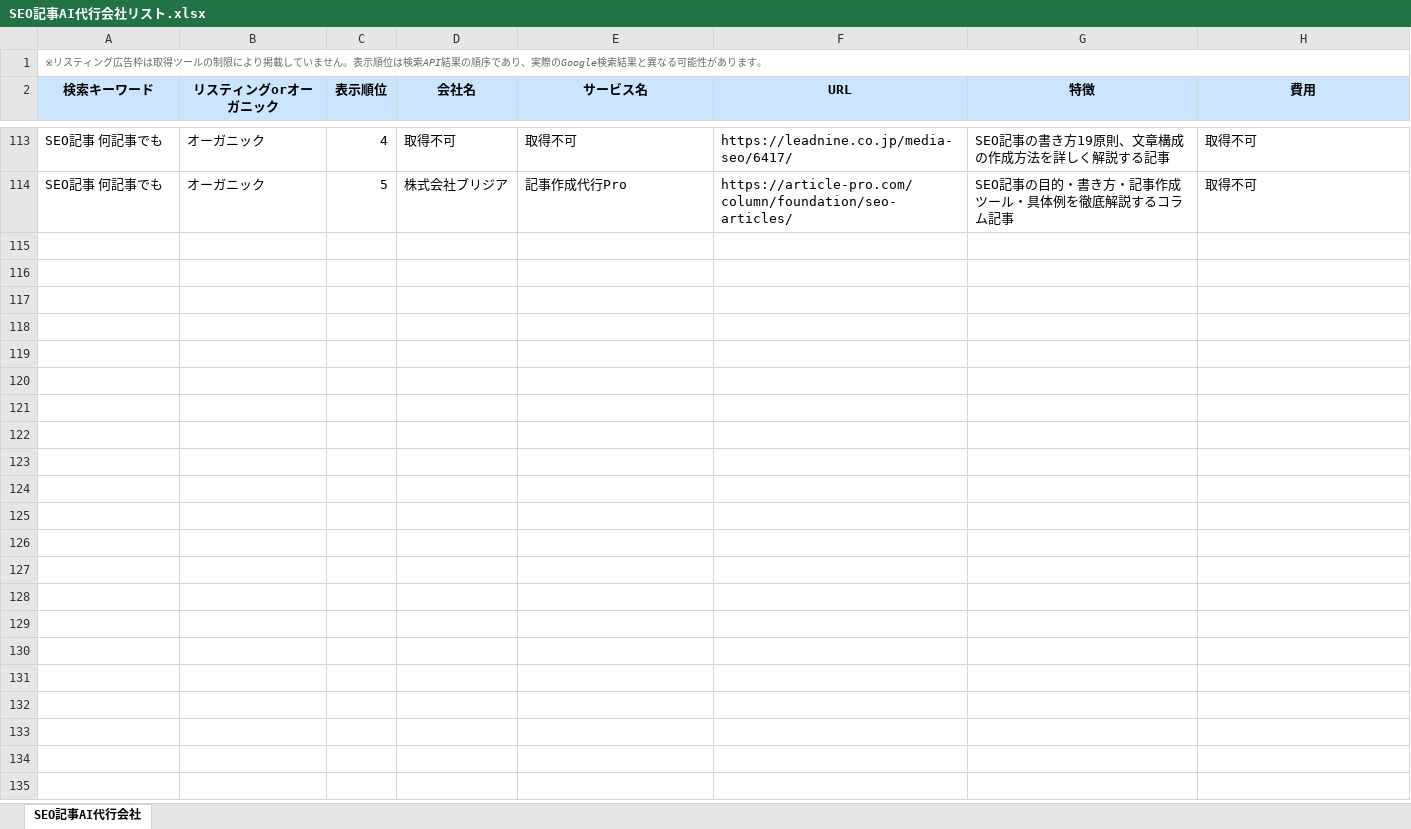
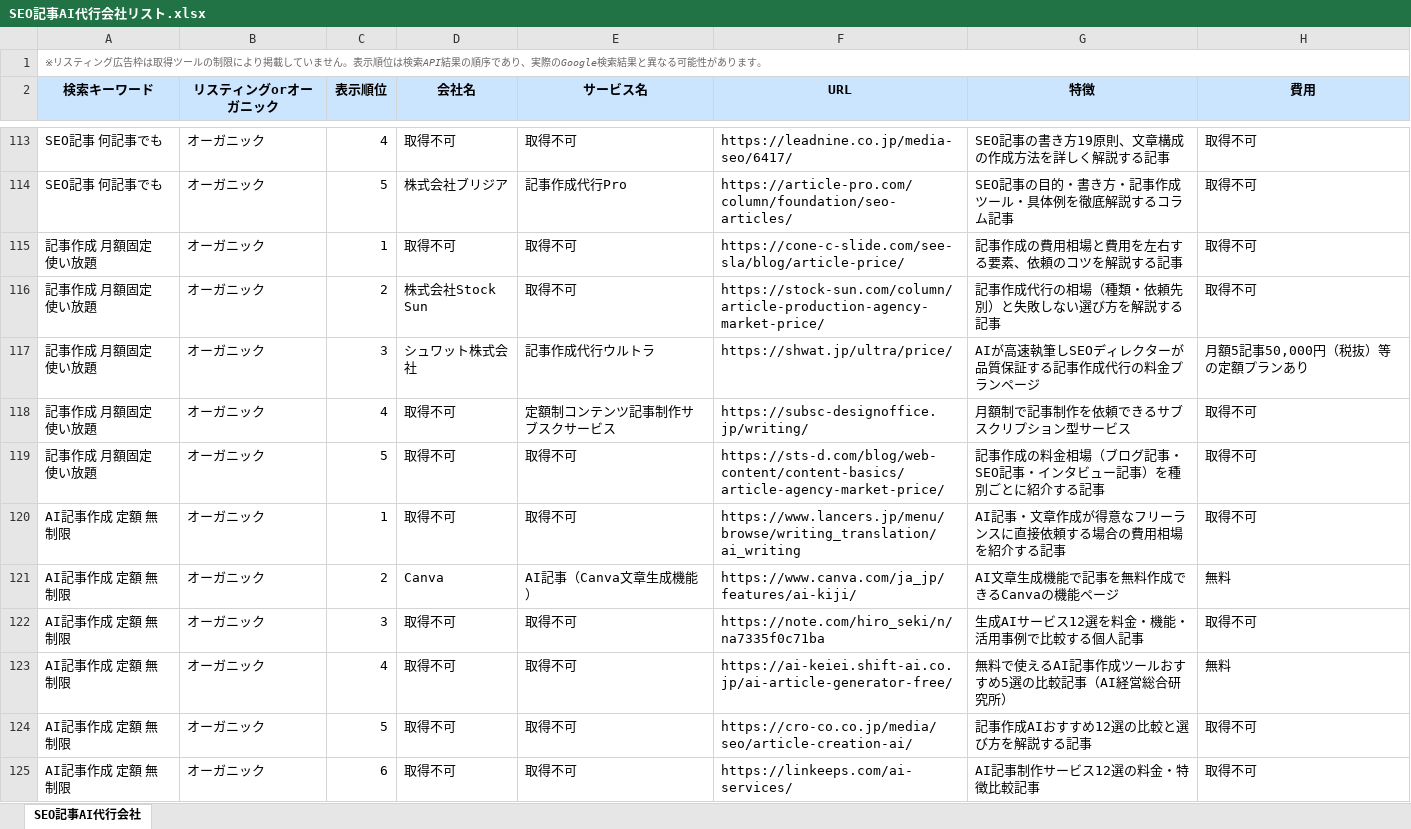
Before and after one commit to ymtt-yutakamp/seo-batch-processor, an Excel workbook: SEO記事AI代行会社リスト.xlsx, sheet SEO記事AI代行会社, drawn as a sheet; only a part is shown, gaps mark what is left out; values as stored, in another font and other column widths than the file's, no borders; the diff names each change by its address in the sheet, - before the commit and + after, or states it on an @@ line.

```diff
--- a/SEO記事AI代行会社リスト.xlsx (sheet SEO記事AI代行会社)
+++ b/SEO記事AI代行会社リスト.xlsx (sheet SEO記事AI代行会社)
+row 115: 記事作成 月額固定 使い放題 | オーガニック | 1 | 取得不可 | 取得不可 | https://cone-c-slide.com/see-sla/blog/article-price/ | 記事作成の費用相場と費用を左右する要素、依頼のコツを解説する記事 | 取得不可
+row 116: 記事作成 月額固定 使い放題 | オーガニック | 2 | 株式会社Stock Sun | 取得不可 | https://stock-sun.com/column/article-production-agency-market-price/ | 記事作成代行の相場（種類・依頼先別）と失敗しない選び方を解説する記事 | 取得不可
+row 117: 記事作成 月額固定 使い放題 | オーガニック | 3 | シュワット株式会社 | 記事作成代行ウルトラ | https://shwat.jp/ultra/price/ | AIが高速執筆しSEOディレクターが品質保証する記事作成代行の料金プランページ | 月額5記事50,000円（税抜）等の定額プランあり
+row 118: 記事作成 月額固定 使い放題 | オーガニック | 4 | 取得不可 | 定額制コンテンツ記事制作サブスクサービス | https://subsc-designoffice.jp/writing/ | 月額制で記事制作を依頼できるサブスクリプション型サービス | 取得不可
+row 119: 記事作成 月額固定 使い放題 | オーガニック | 5 | 取得不可 | 取得不可 | https://sts-d.com/blog/web-content/content-basics/article-agency-market-price/ | 記事作成の料金相場（ブログ記事・SEO記事・インタビュー記事）を種別ごとに紹介する記事 | 取得不可
+row 120: AI記事作成 定額 無制限 | オーガニック | 1 | 取得不可 | 取得不可 | https://www.lancers.jp/menu/browse/writing_translation/ai_writing | AI記事・文章作成が得意なフリーランスに直接依頼する場合の費用相場を紹介する記事 | 取得不可
+row 121: AI記事作成 定額 無制限 | オーガニック | 2 | Canva | AI記事（Canva文章生成機能） | https://www.canva.com/ja_jp/features/ai-kiji/ | AI文章生成機能で記事を無料作成できるCanvaの機能ページ | 無料
+row 122: AI記事作成 定額 無制限 | オーガニック | 3 | 取得不可 | 取得不可 | https://note.com/hiro_seki/n/na7335f0c71ba | 生成AIサービス12選を料金・機能・活用事例で比較する個人記事 | 取得不可
+row 123: AI記事作成 定額 無制限 | オーガニック | 4 | 取得不可 | 取得不可 | https://ai-keiei.shift-ai.co.jp/ai-article-generator-free/ | 無料で使えるAI記事作成ツールおすすめ5選の比較記事（AI経営総合研究所） | 無料
+row 124: AI記事作成 定額 無制限 | オーガニック | 5 | 取得不可 | 取得不可 | https://cro-co.co.jp/media/seo/article-creation-ai/ | 記事作成AIおすすめ12選の比較と選び方を解説する記事 | 取得不可
+row 125: AI記事作成 定額 無制限 | オーガニック | 6 | 取得不可 | 取得不可 | https://linkeeps.com/ai-services/ | AI記事制作サービス12選の料金・特徴比較記事 | 取得不可
```
Also changed, not shown: 1 other file.
